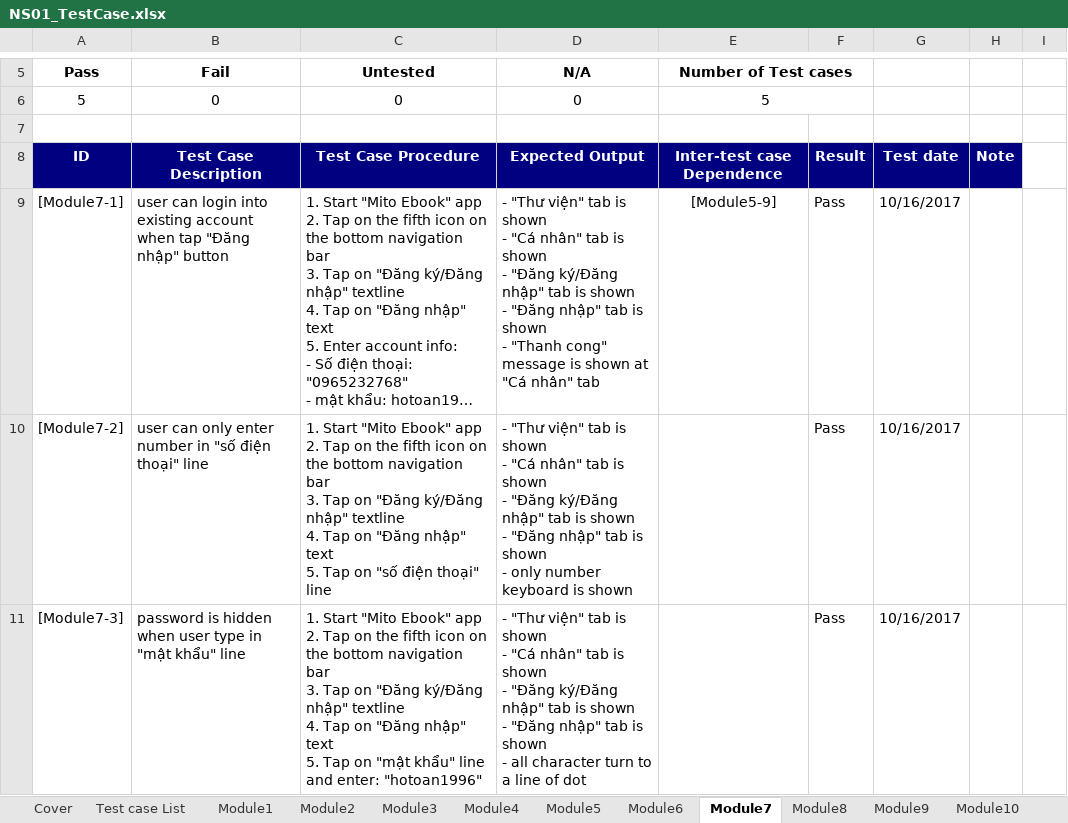
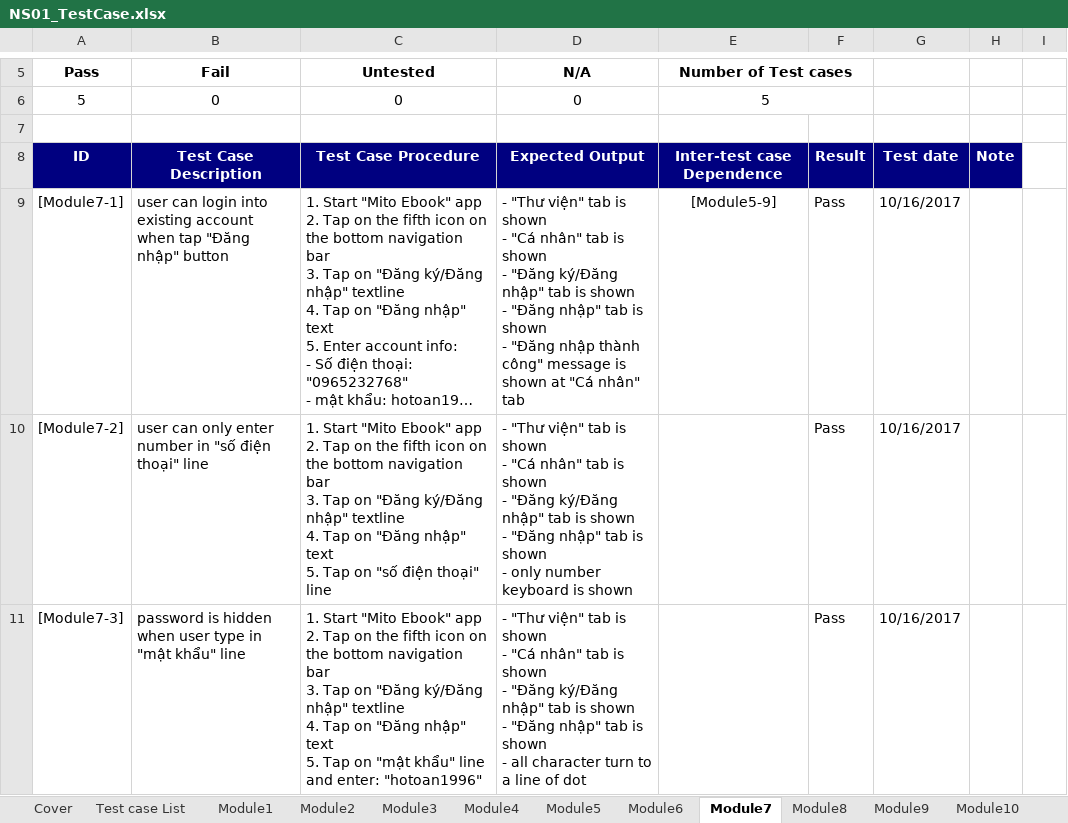
Before and after one commit to vuhoangminh199/QLNS, an Excel workbook: Report/NS01_TestCase.xlsx, sheet Module7, drawn as a sheet; only a part is shown, gaps mark what is left out; long unchanged cells end in …; values as stored, in another font and other column widths than the file's, no borders; ↵ is a line break in a cell; the diff names each change by its address in the sheet, - before the commit and + after, or states it on an @@ line.

```diff
--- a/Report/NS01_TestCase.xlsx (sheet Module7)
+++ b/Report/NS01_TestCase.xlsx (sheet Module7)
-D9 (N/A): …shown ↵ - "Thanh cong" message is…
+D9 (N/A): …shown ↵ - "Đăng nhập thành công" message is…
```
Also changed, not shown: sheet Module5, sheet Module8, 1 other file.
